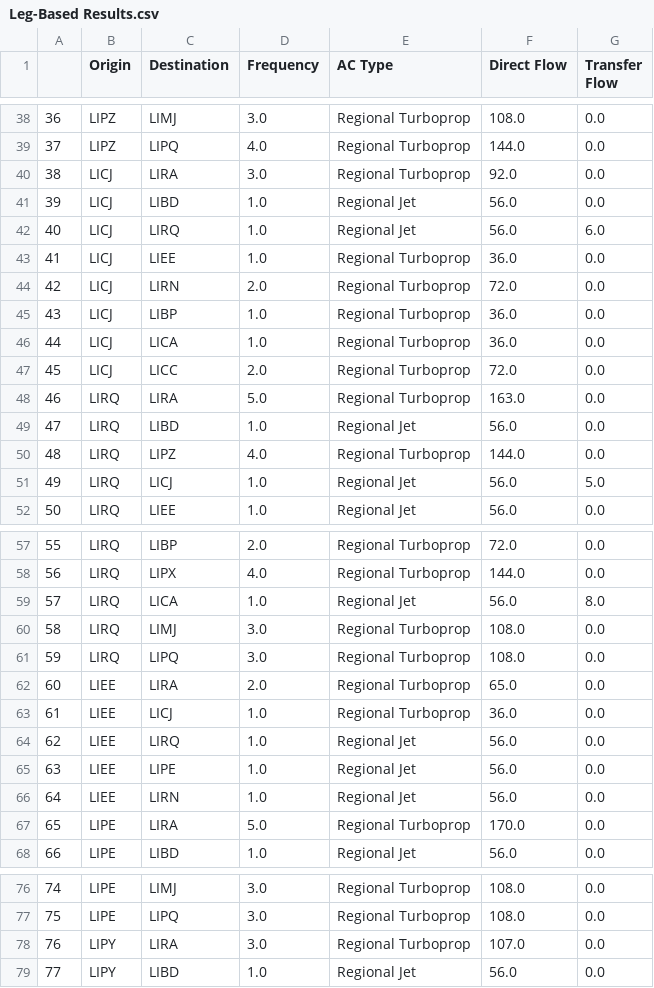
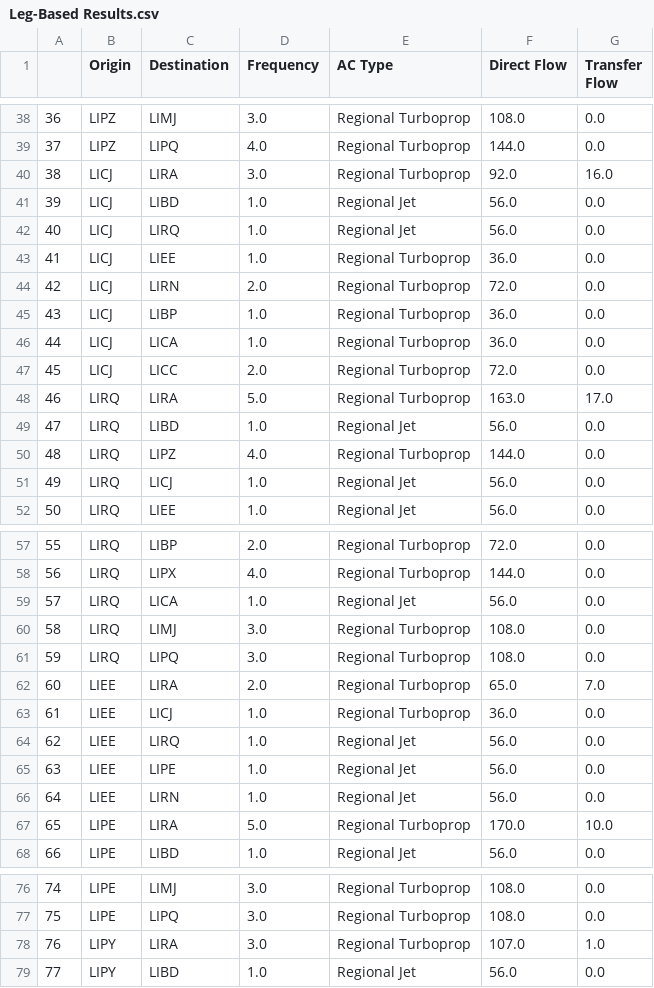
Before and after one commit to dh16dh/AE4423---AP-O, a CSV file: Leg-Based Results.csv, drawn as a sheet; only a part is shown, gaps mark what is left out; the diff covers the shown part only.

```diff
--- a/Leg-Based Results.csv
+++ b/Leg-Based Results.csv
@@ -39,5 +39,5 @@
 37,LIPZ,LIPQ,4.0,Regional Turboprop,144.0,0.0
-38,LICJ,LIRA,3.0,Regional Turboprop,92.0,0.0
+38,LICJ,LIRA,3.0,Regional Turboprop,92.0,16.0
 39,LICJ,LIBD,1.0,Regional Jet,56.0,0.0
-40,LICJ,LIRQ,1.0,Regional Jet,56.0,6.0
+40,LICJ,LIRQ,1.0,Regional Jet,56.0,0.0
 41,LICJ,LIEE,1.0,Regional Turboprop,36.0,0.0
@@ -47,6 +47,6 @@
 45,LICJ,LICC,2.0,Regional Turboprop,72.0,0.0
-46,LIRQ,LIRA,5.0,Regional Turboprop,163.0,0.0
+46,LIRQ,LIRA,5.0,Regional Turboprop,163.0,17.0
 47,LIRQ,LIBD,1.0,Regional Jet,56.0,0.0
 48,LIRQ,LIPZ,4.0,Regional Turboprop,144.0,0.0
-49,LIRQ,LICJ,1.0,Regional Jet,56.0,5.0
+49,LIRQ,LICJ,1.0,Regional Jet,56.0,0.0
 50,LIRQ,LIEE,1.0,Regional Jet,56.0,0.0
@@ -58,6 +58,6 @@
 56,LIRQ,LIPX,4.0,Regional Turboprop,144.0,0.0
-57,LIRQ,LICA,1.0,Regional Jet,56.0,8.0
+57,LIRQ,LICA,1.0,Regional Jet,56.0,0.0
 58,LIRQ,LIMJ,3.0,Regional Turboprop,108.0,0.0
 59,LIRQ,LIPQ,3.0,Regional Turboprop,108.0,0.0
-60,LIEE,LIRA,2.0,Regional Turboprop,65.0,0.0
+60,LIEE,LIRA,2.0,Regional Turboprop,65.0,7.0
 61,LIEE,LICJ,1.0,Regional Turboprop,36.0,0.0
@@ -66,3 +66,3 @@
 64,LIEE,LIRN,1.0,Regional Jet,56.0,0.0
-65,LIPE,LIRA,5.0,Regional Turboprop,170.0,0.0
+65,LIPE,LIRA,5.0,Regional Turboprop,170.0,10.0
 66,LIPE,LIBD,1.0,Regional Jet,56.0,0.0
@@ -77,3 +77,3 @@
 75,LIPE,LIPQ,3.0,Regional Turboprop,108.0,0.0
-76,LIPY,LIRA,3.0,Regional Turboprop,107.0,0.0
+76,LIPY,LIRA,3.0,Regional Turboprop,107.0,1.0
 77,LIPY,LIBD,1.0,Regional Jet,56.0,0.0
```
Also changed, not shown: 16 edited cells elsewhere in this file, 2 other files.
